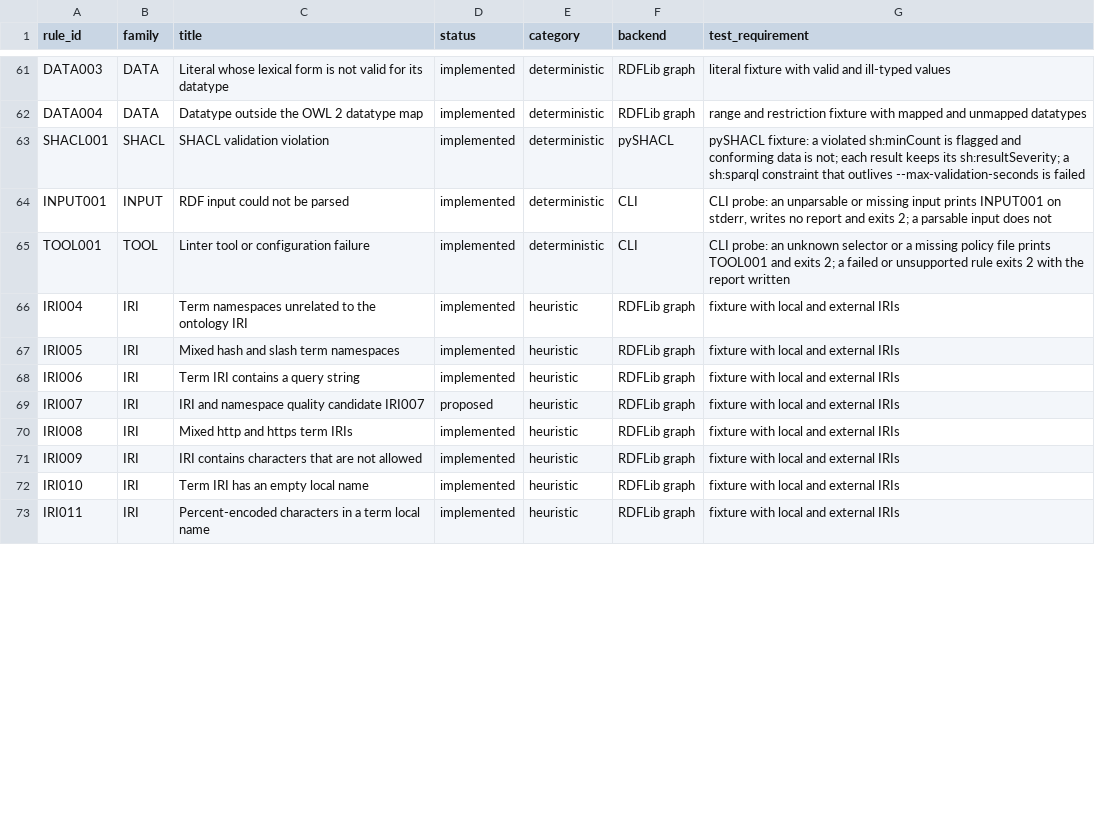
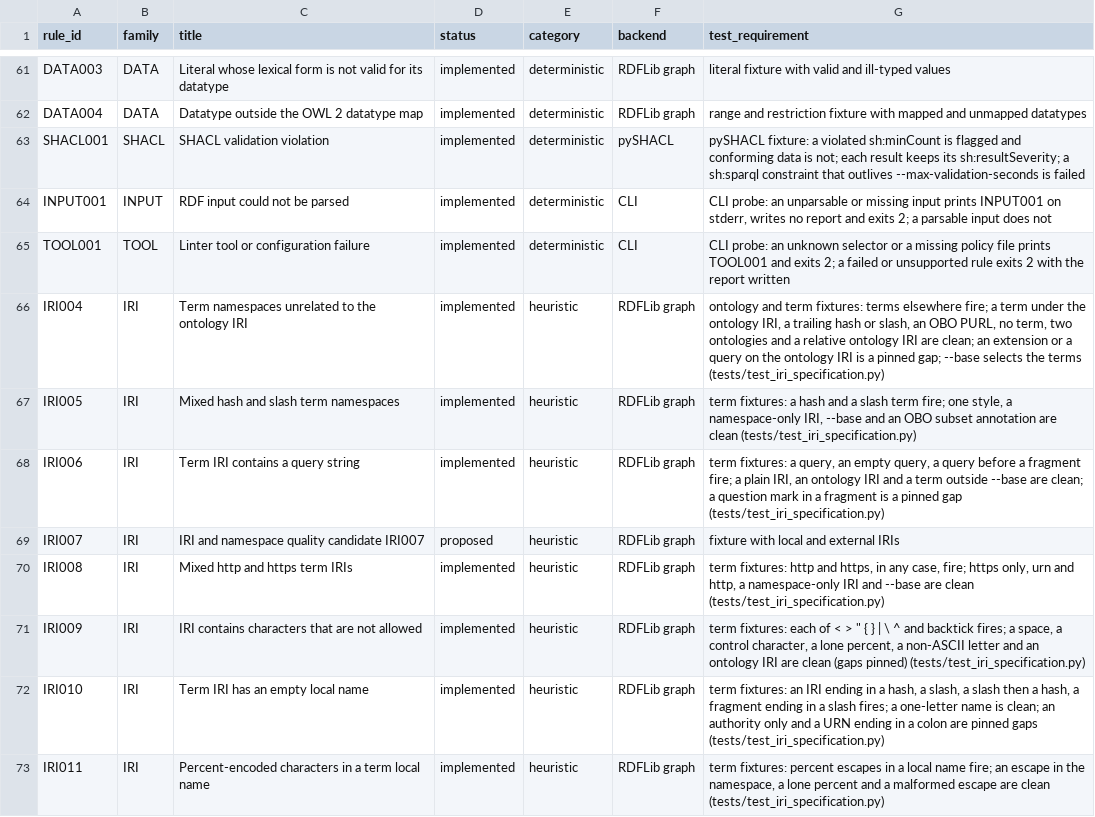
Before and after one commit to arnaudgelas/ontolint, a CSV file: data/rule_catalogue.csv, drawn as a sheet; only a part is shown, gaps mark what is left out; the diff covers the shown part only.

```diff
--- a/data/rule_catalogue.csv
+++ b/data/rule_catalogue.csv
@@ -65,9 +65,9 @@
 "TOOL001","TOOL","Linter tool or configuration failure","implemented","deterministic","CLI","CLI probe: an unknown selector or a missing policy file prints TOOL001 and exits 2; a failed or unsupported rule exits 2 with the report written"
-"IRI004","IRI","Term namespaces unrelated to the ontology IRI","implemented","heuristic","RDFLib graph","fixture with local and external IRIs"
-"IRI005","IRI","Mixed hash and slash term namespaces","implemented","heuristic","RDFLib graph","fixture with local and external IRIs"
-"IRI006","IRI","Term IRI contains a query string","implemented","heuristic","RDFLib graph","fixture with local and external IRIs"
+"IRI004","IRI","Term namespaces unrelated to the ontology IRI","implemented","heuristic","RDFLib graph","ontology and term fixtures: terms elsewhere fire; a term under the ontology IRI, a trailing hash or slash, an OBO PURL, no term, two ontologies and a relative ontology IRI are clean; an extension or a query on the ontology IRI is a pinned gap; --base selects the terms (tests/test_iri_specification.py)"
+"IRI005","IRI","Mixed hash and slash term namespaces","implemented","heuristic","RDFLib graph","term fixtures: a hash and a slash term fire; one style, a namespace-only IRI, --base and an OBO subset annotation are clean (tests/test_iri_specification.py)"
+"IRI006","IRI","Term IRI contains a query string","implemented","heuristic","RDFLib graph","term fixtures: a query, an empty query, a query before a fragment fire; a plain IRI, an ontology IRI and a term outside --base are clean; a question mark in a fragment is a pinned gap (tests/test_iri_specification.py)"
 "IRI007","IRI","IRI and namespace quality candidate IRI007","proposed","heuristic","RDFLib graph","fixture with local and external IRIs"
-"IRI008","IRI","Mixed http and https term IRIs","implemented","heuristic","RDFLib graph","fixture with local and external IRIs"
-"IRI009","IRI","IRI contains characters that are not allowed","implemented","heuristic","RDFLib graph","fixture with local and external IRIs"
-"IRI010","IRI","Term IRI has an empty local name","implemented","heuristic","RDFLib graph","fixture with local and external IRIs"
-"IRI011","IRI","Percent-encoded characters in a term local name","implemented","heuristic","RDFLib graph","fixture with local and external IRIs"
+"IRI008","IRI","Mixed http and https term IRIs","implemented","heuristic","RDFLib graph","term fixtures: http and https, in any case, fire; https only, urn and http, a namespace-only IRI and --base are clean (tests/test_iri_specification.py)"
+"IRI009","IRI","IRI contains characters that are not allowed","implemented","heuristic","RDFLib graph","term fixtures: each of < > "" { } | \ ^ and backtick fires; a space, a control character, a lone percent, a non-ASCII letter and an ontology IRI are clean (gaps pinned) (tests/test_iri_specification.py)"
+"IRI010","IRI","Term IRI has an empty local name","implemented","heuristic","RDFLib graph","term fixtures: an IRI ending in a hash, a slash, a slash then a hash, a fragment ending in a slash fires; a one-letter name is clean; an authority only and a URN ending in a colon are pinned gaps (tests/test_iri_specification.py)"
+"IRI011","IRI","Percent-encoded characters in a term local name","implemented","heuristic","RDFLib graph","term fixtures: percent escapes in a local name fire; an escape in the namespace, a lone percent and a malformed escape are clean (tests/test_iri_specification.py)"
```
Also changed, not shown: 11 edited cells elsewhere in this file, src/ontolint/data/rule_catalogue.csv, 5 other files.
